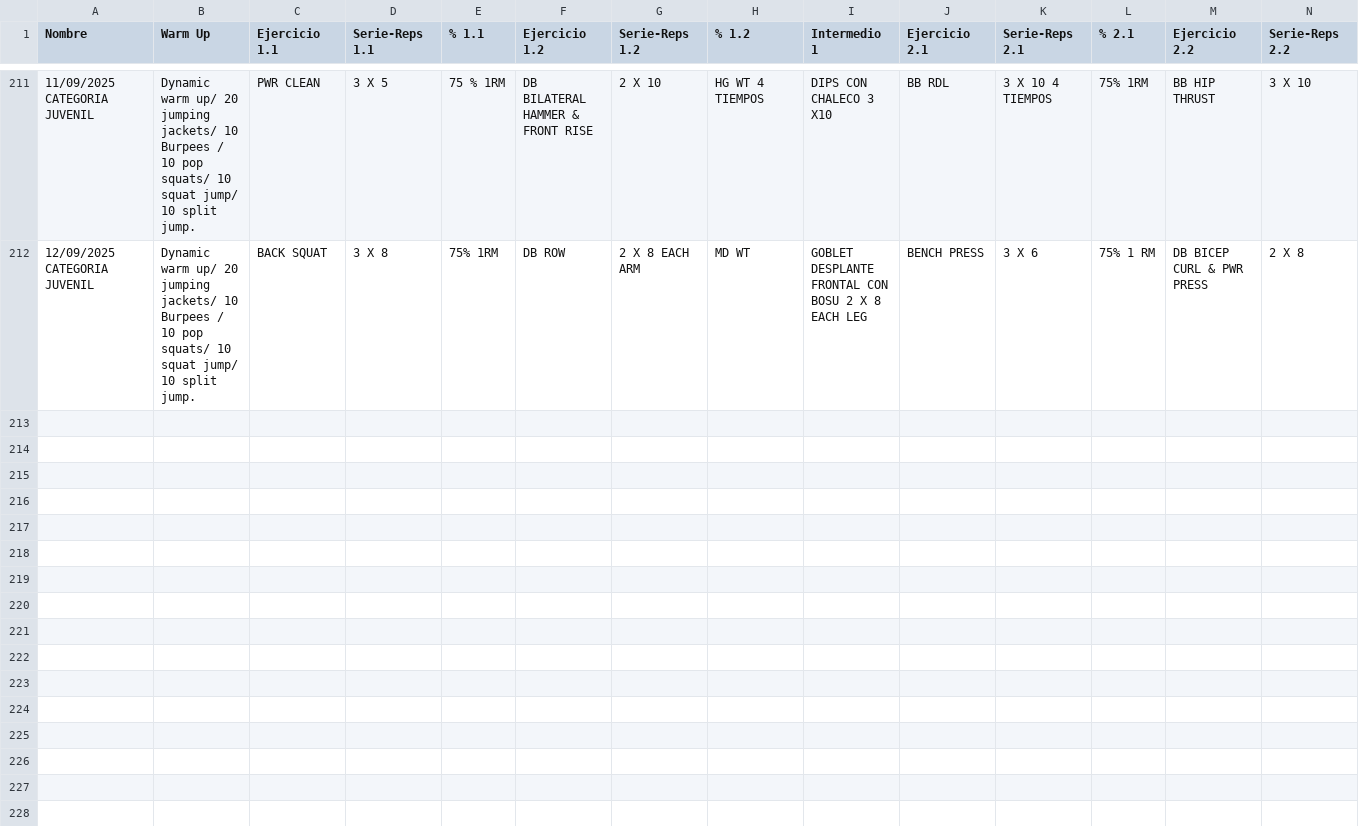
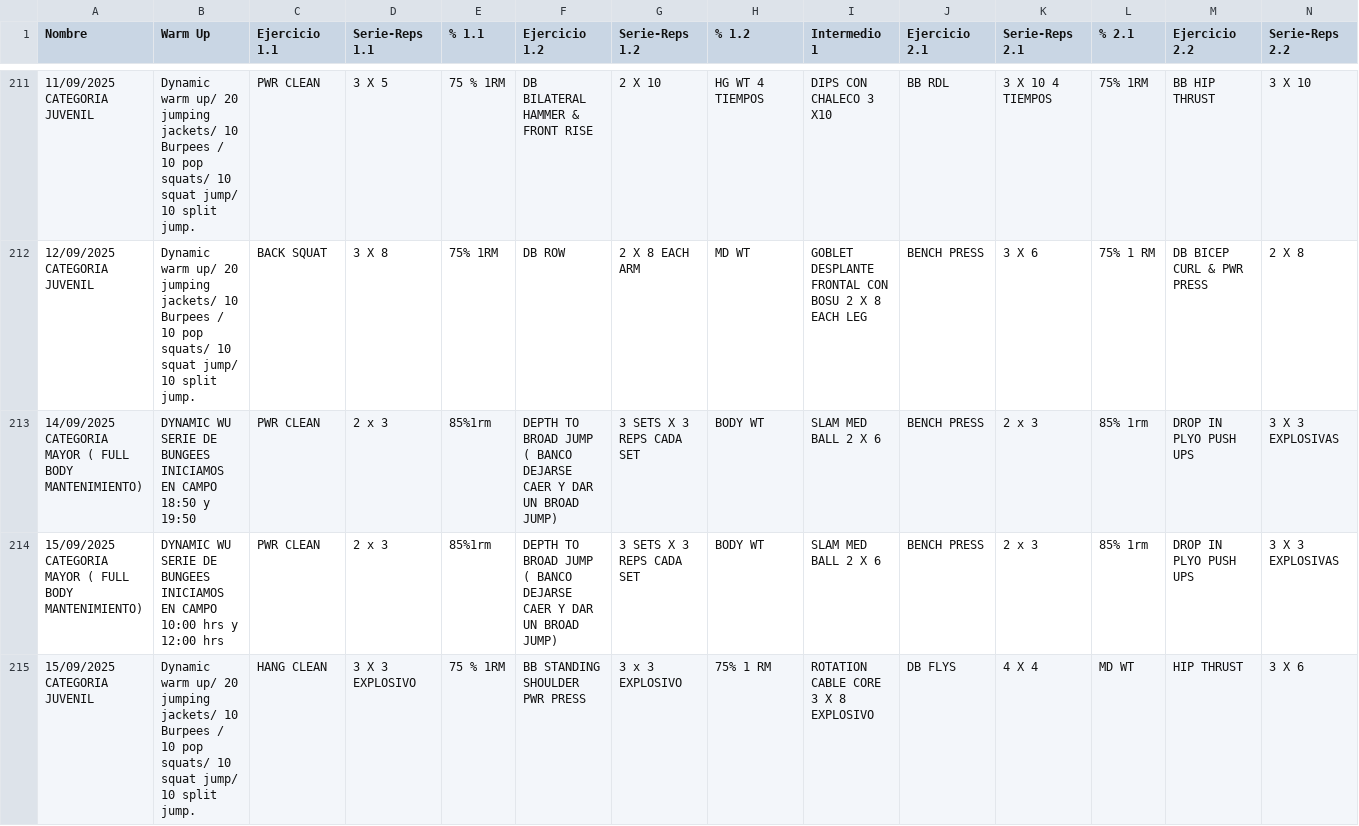
Before and after one commit to zagalseb/APPSVG, a TSV file: Rutinas.tsv, drawn as a sheet; only a part is shown, gaps mark what is left out; rows hold the shown columns only; the diff covers the shown part only; the diff names each change by its address in the sheet, - before the commit and + after, or states it on an @@ line.

Commit message:
Add files via upload

```diff
--- a/Rutinas.tsv
+++ b/Rutinas.tsv
+row 213: 14/09/2025 CATEGORIA MAYOR ( FULL BODY MANTENIMIENTO) | DYNAMIC WU SERIE DE BUNGEES INICIAMOS EN CAMPO 18:50 y 19:50 | PWR CLEAN | 2 x 3 | 85%1rm | DEPTH TO BROAD JUMP ( BANCO DEJARSE CAER Y DAR UN BROAD JUMP) | 3 SETS X 3 REPS CADA SET | BODY WT | SLAM MED BALL 2 X 6 | BENCH PRESS | 2 x 3 | 85% 1rm | DROP IN PLYO PUSH UPS | 3 X 3 EXPLOSIVAS
+row 214: 15/09/2025 CATEGORIA MAYOR ( FULL BODY MANTENIMIENTO) | DYNAMIC WU SERIE DE BUNGEES INICIAMOS EN CAMPO 10:00 hrs y 12:00 hrs | PWR CLEAN | 2 x 3 | 85%1rm | DEPTH TO BROAD JUMP ( BANCO DEJARSE CAER Y DAR UN BROAD JUMP) | 3 SETS X 3 REPS CADA SET | BODY WT | SLAM MED BALL 2 X 6 | BENCH PRESS | 2 x 3 | 85% 1rm | DROP IN PLYO PUSH UPS | 3 X 3 EXPLOSIVAS
+row 215: 15/09/2025 CATEGORIA JUVENIL | Dynamic warm up/ 20 jumping jackets/ 10 Burpees / 10 pop squats/ 10 squat jump/ 10 split jump. | HANG CLEAN | 3 X 3 EXPLOSIVO | 75 % 1RM | BB STANDING SHOULDER PWR PRESS | 3 x 3 EXPLOSIVO | 75% 1 RM | ROTATION CABLE CORE 3 X 8 EXPLOSIVO | DB FLYS | 4 X 4 | MD WT | HIP THRUST | 3 X 6
```
Also changed, not shown: 2 added rows elsewhere in this file.
